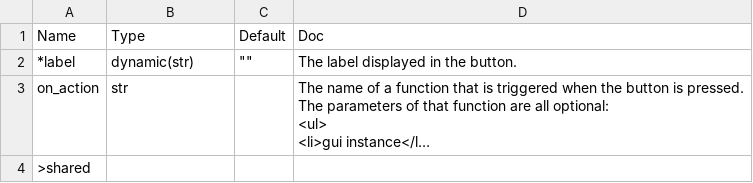
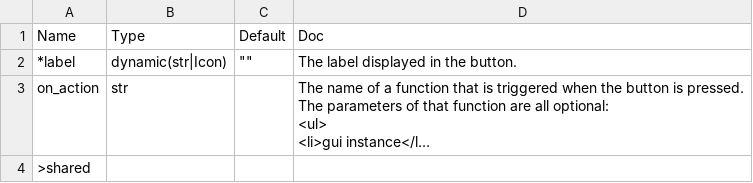
Before and after one commit to Avaiga/taipy, a CSV file: gui/doc/button.csv, drawn as a sheet; long unchanged cells end in …; the diff names each change by its address in the sheet, - before the commit and + after, or states it on an @@ line.

```diff
--- a/gui/doc/button.csv
+++ b/gui/doc/button.csv
-B2 (Type): dynamic(str)
+B2 (Type): dynamic(str|Icon)
```
Also changed, not shown: gui/doc/lovComp.csv, gui/doc/menu.csv, 17 other files.
